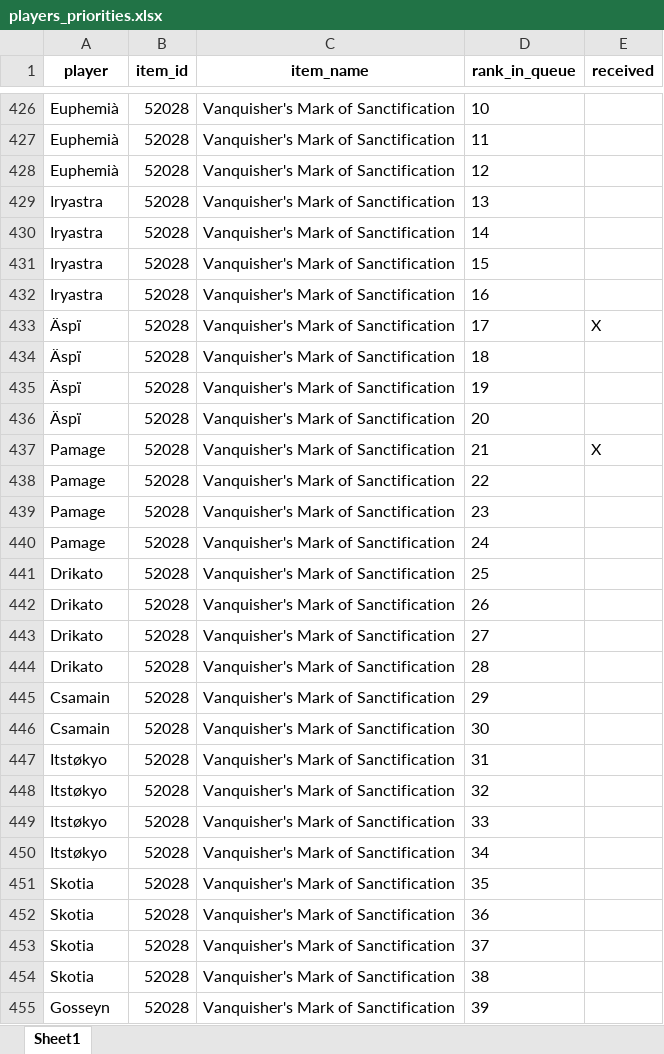
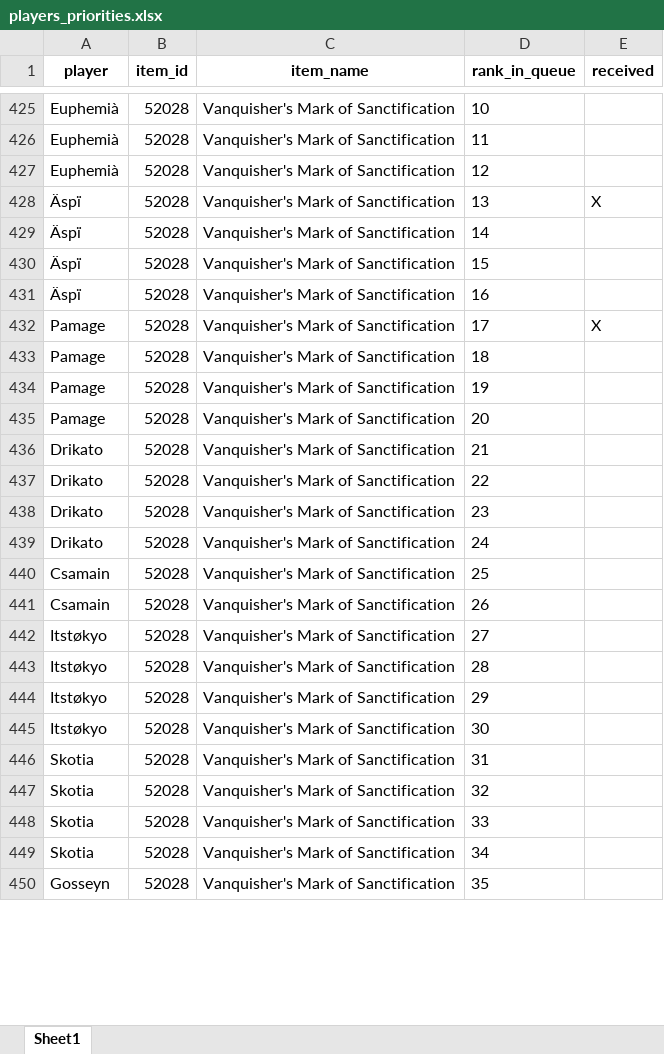
Before and after one commit to Ashargin/Divide-BiS, an Excel workbook: data/players_priorities.xlsx, sheet Sheet1, drawn as a sheet; only a part is shown, gaps mark what is left out; values as stored, in another font and other column widths than the file's, no borders; removed rows and columns are numbered as before the commit, all else as after; the diff covers the shown part only; the diff names each change by its address in the sheet, - before the commit and + after, or states it on an @@ line.

Commit message:
modify iryastra

```diff
--- a/data/players_priorities.xlsx (sheet Sheet1)
+++ b/data/players_priorities.xlsx (sheet Sheet1)
-row 429: Iryastra | 52028 | Vanquisher's Mark of Sanctification | 13
-row 430: Iryastra | 52028 | Vanquisher's Mark of Sanctification | 14
-row 431: Iryastra | 52028 | Vanquisher's Mark of Sanctification | 15
-row 432: Iryastra | 52028 | Vanquisher's Mark of Sanctification | 16
-D428 (rank_in_queue): 17
+D428 (rank_in_queue): 13
-D429 (rank_in_queue): 18
+D429 (rank_in_queue): 14
-D430 (rank_in_queue): 19
+D430 (rank_in_queue): 15
-D431 (rank_in_queue): 20
+D431 (rank_in_queue): 16
-D432 (rank_in_queue): 21
+D432 (rank_in_queue): 17
-D433 (rank_in_queue): 22
+D433 (rank_in_queue): 18
-D434 (rank_in_queue): 23
+D434 (rank_in_queue): 19
-D435 (rank_in_queue): 24
+D435 (rank_in_queue): 20
-D436 (rank_in_queue): 25
+D436 (rank_in_queue): 21
-D437 (rank_in_queue): 26
+D437 (rank_in_queue): 22
-D438 (rank_in_queue): 27
+D438 (rank_in_queue): 23
-D439 (rank_in_queue): 28
+D439 (rank_in_queue): 24
-D440 (rank_in_queue): 29
+D440 (rank_in_queue): 25
-D441 (rank_in_queue): 30
+D441 (rank_in_queue): 26
-D442 (rank_in_queue): 31
+D442 (rank_in_queue): 27
-D443 (rank_in_queue): 32
+D443 (rank_in_queue): 28
-D444 (rank_in_queue): 33
+D444 (rank_in_queue): 29
-D445 (rank_in_queue): 34
+D445 (rank_in_queue): 30
-D446 (rank_in_queue): 35
+D446 (rank_in_queue): 31
-D447 (rank_in_queue): 36
+D447 (rank_in_queue): 32
-D448 (rank_in_queue): 37
+D448 (rank_in_queue): 33
-D449 (rank_in_queue): 38
+D449 (rank_in_queue): 34
-D450 (rank_in_queue): 39
+D450 (rank_in_queue): 35
```
Also changed, not shown: 13 added rows, 10 removed rows, 8 moved rows and 32 edited cells elsewhere in this sheet, 3 other files.
